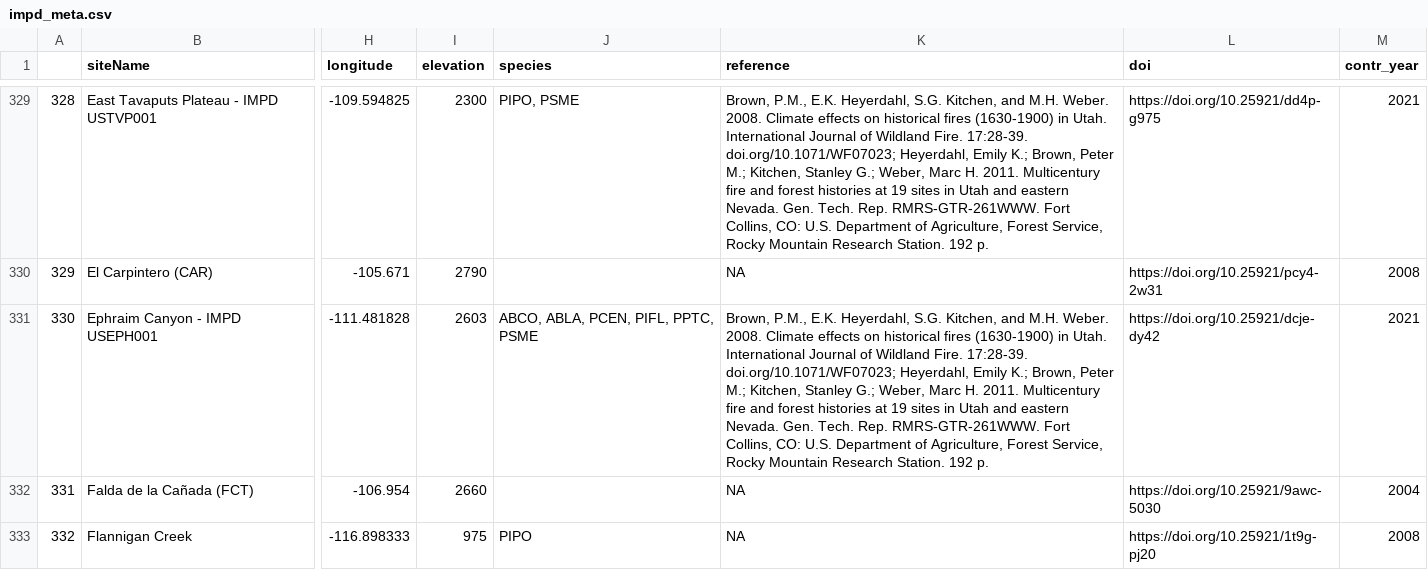
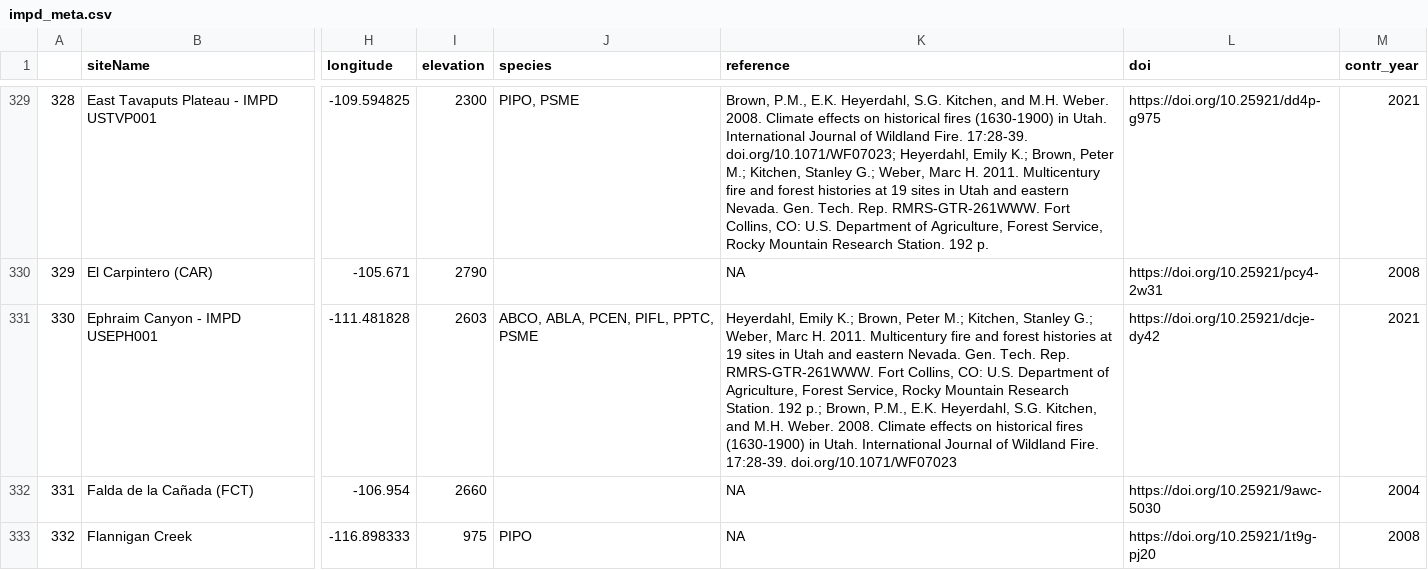
Before and after one commit to chguiterman/scrape-IMPD, a CSV file: data/impd_meta.csv, drawn as a sheet; only a part is shown, gaps mark what is left out; the diff covers the shown part only; the diff names each change by its address in the sheet, - before the commit and + after, or states it on an @@ line.

```diff
--- a/data/impd_meta.csv
+++ b/data/impd_meta.csv
-K331 (reference): Brown, P.M., E.K. Heyerdahl, S.G. Kitchen, and M.H. Weber. 2008. Climate effects on historical fires (1630-1900) in Utah. International Journal of Wildland Fire. 17:28-39. doi.org/10.1071/WF07023; Heyerdahl, Emily K.; Brown, Peter M.; Kitchen, Stanley G.; Weber, Marc H. 2011. Multicentury fire and forest histories at 19 sites in Utah and eastern Nevada. Gen. Tech. Rep. RMRS-GTR-261WWW. Fort Collins, CO: U.S. Department of Agriculture, Forest Service, Rocky Mountain Research Station. 192 p.
+K331 (reference): Heyerdahl, Emily K.; Brown, Peter M.; Kitchen, Stanley G.; Weber, Marc H. 2011. Multicentury fire and forest histories at 19 sites in Utah and eastern Nevada. Gen. Tech. Rep. RMRS-GTR-261WWW. Fort Collins, CO: U.S. Department of Agriculture, Forest Service, Rocky Mountain Research Station. 192 p.; Brown, P.M., E.K. Heyerdahl, S.G. Kitchen, and M.H. Weber. 2008. Climate effects on historical fires (1630-1900) in Utah. International Journal of Wildland Fire. 17:28-39. doi.org/10.1071/WF07023
```
Also changed, not shown: 23 edited cells elsewhere in this file.
